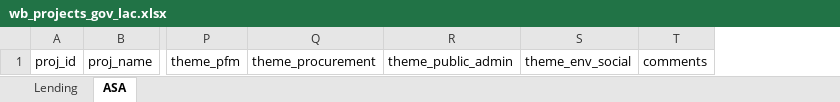
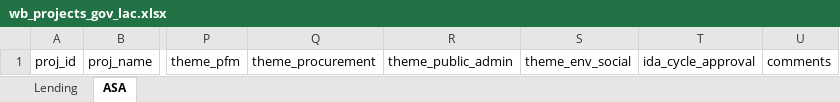
Before and after one commit to WB-PIDA-Data-Science-Shop/portfolioreview, an Excel workbook: inst/extdata/wb_projects_gov_lac.xlsx, sheet ASA, drawn as a sheet; only a part is shown, gaps mark what is left out; values as stored, in another font and other column widths than the file's, no borders; the diff names each change by its address in the sheet, - before the commit and + after, or states it on an @@ line.

```diff
--- a/inst/extdata/wb_projects_gov_lac.xlsx (sheet ASA)
+++ b/inst/extdata/wb_projects_gov_lac.xlsx (sheet ASA)
+column T, row 1: ida_cycle_approval
```
Also changed, not shown: sheet Lending, inst/extdata/wb_projects_gov_afe.xlsx, inst/extdata/wb_projects_gov_afw.xlsx, 14 other files.
